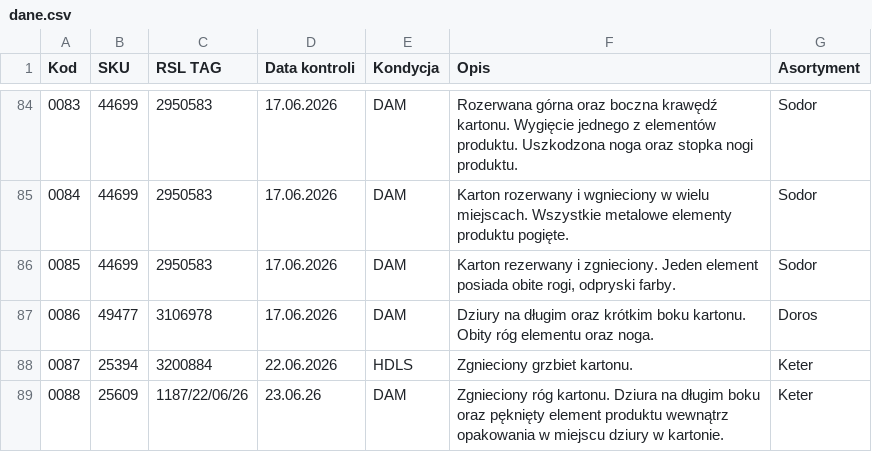
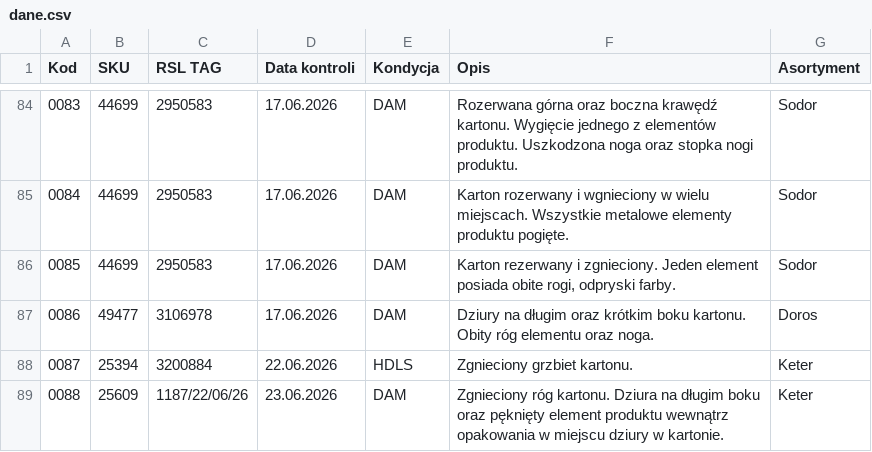
Before and after one commit to logi-meblob/katalog-kontroli, a CSV file: dane.csv, drawn as a sheet; only a part is shown, gaps mark what is left out.

Commit message:
Fix CSV format by removing duplicate header

```diff
--- a/dane.csv
+++ b/dane.csv
@@ -88,2 +88,2 @@
 0087;25394;3200884;22.06.2026;HDLS;Zgnieciony grzbiet kartonu.;Keter
-0088;25609;1187/22/06/26;23.06.26;DAM;Zgnieciony róg kartonu. Dziura na długim boku oraz pęknięty element produktu wewnątrz opakowania w miejscu dziury w kartonie.;Keter
+0088;25609;1187/22/06/26;23.06.2026;DAM;Zgnieciony róg kartonu. Dziura na długim boku oraz pęknięty element produktu wewnątrz opakowania w miejscu dziury w kartonie.;Keter
```
